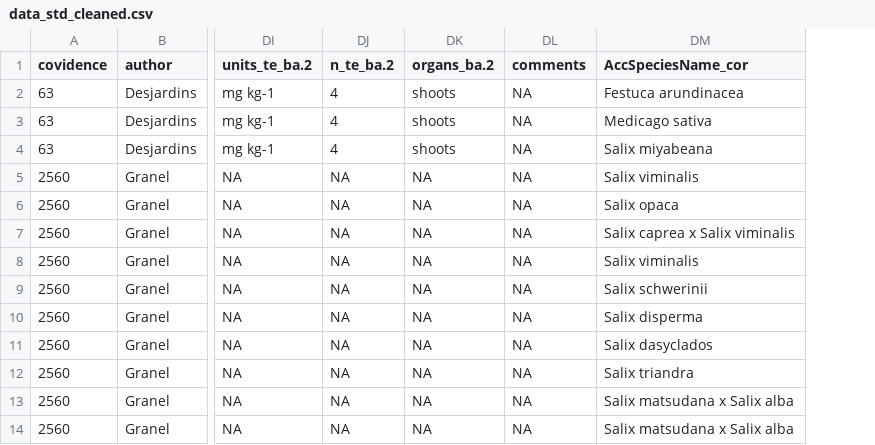
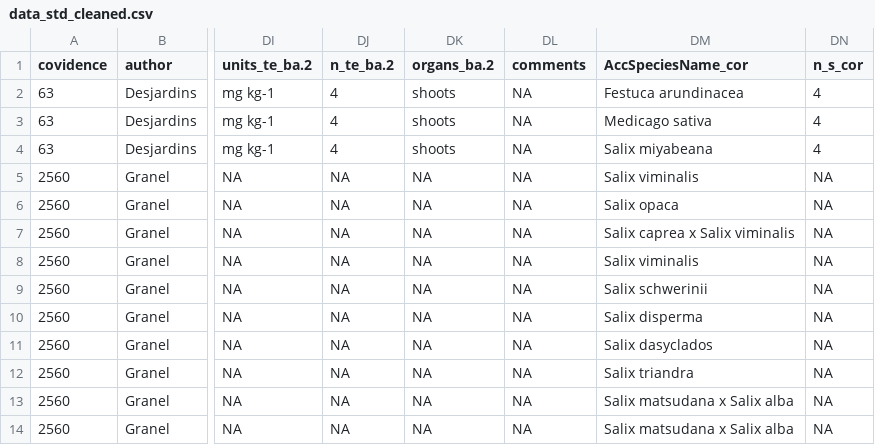
Before and after one commit to BeatriceGervaisBergeron/stage_phytobase, a CSV file: Pei Yin/data_cleaning_final/data_std_cleaned.csv, drawn as a sheet; only a part is shown, gaps mark what is left out; the diff names each change by its address in the sheet, - before the commit and + after, or states it on an @@ line.

Commit message:
add n_s_cor column at the end of the database

```diff
--- a/Pei Yin/data_cleaning_final/data_std_cleaned.csv
+++ b/Pei Yin/data_cleaning_final/data_std_cleaned.csv
+column DN (n_s_cor), rows 2-14: 4 | 4 | 4 | NA | NA | NA | NA | NA | NA | NA | NA | NA | NA
```
Also changed, not shown: 1 other file.
